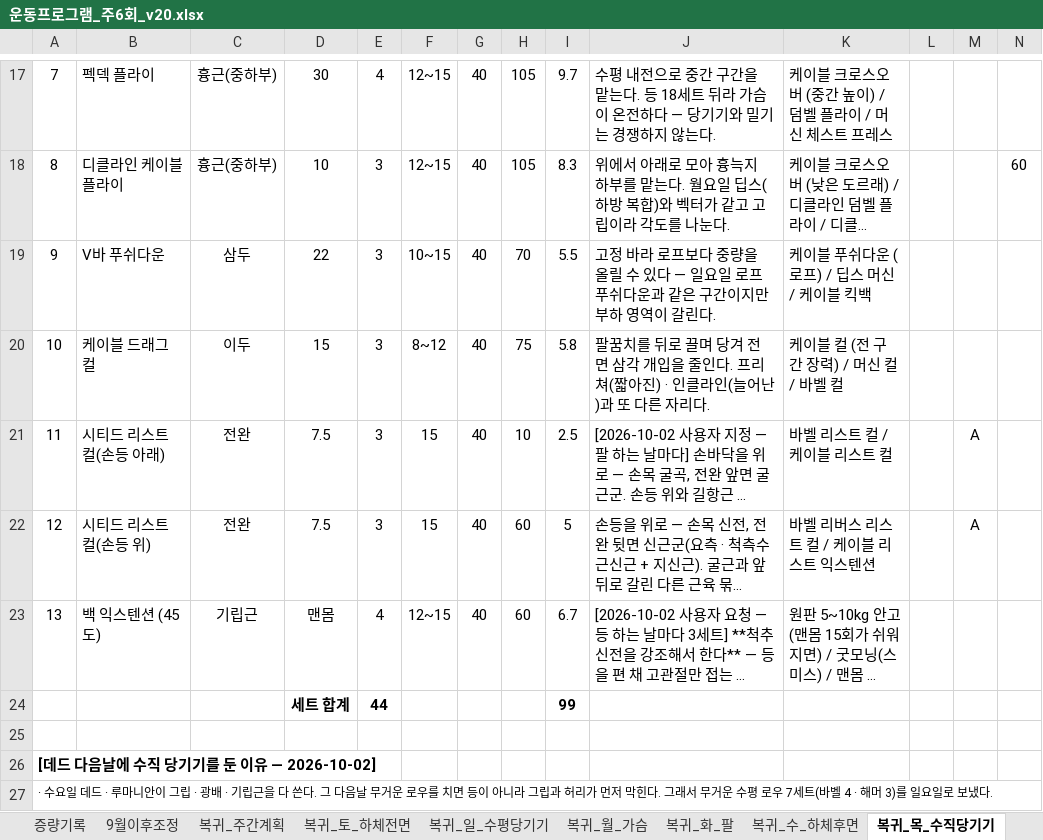
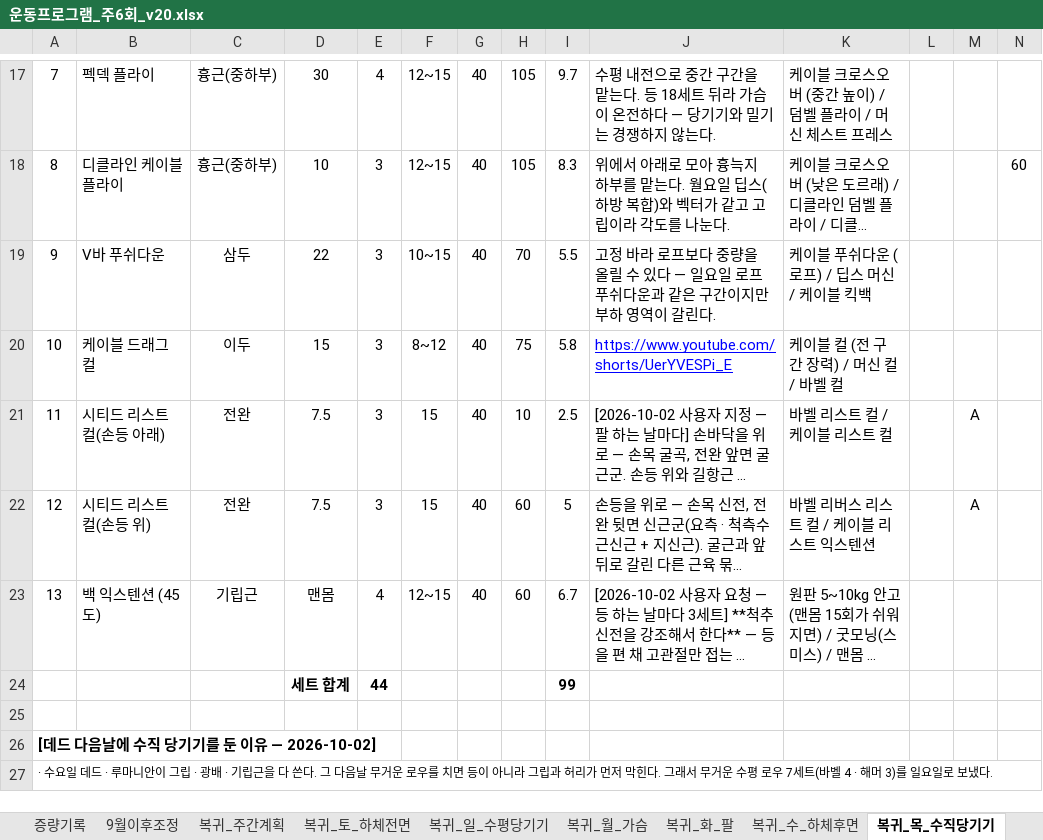
Before and after one commit to ktmffl-max/health1234, an Excel workbook: 운동프로그램_주6회_v20.xlsx, sheet 복귀_목_수직당기기, drawn as a sheet; only a part is shown, gaps mark what is left out; long unchanged cells end in …; values as stored, in another font and other column widths than the file's, no borders; the diff names each change by its address in the sheet, - before the commit and + after, or states it on an @@ line.

```diff
--- a/운동프로그램_주6회_v20.xlsx (sheet 복귀_목_수직당기기)
+++ b/운동프로그램_주6회_v20.xlsx (sheet 복귀_목_수직당기기)
-J20: 팔꿈치를 뒤로 끌며 당겨 전면 삼각 개입을 줄인다. 프리쳐(짧아진) · 인클라인(늘어난)과 또 다른 자리다.
+J20: https://www.youtube.com/shorts/UerYVESPi_E
@@ J20 underline: off → on, text colour: black → #0000FF @@
```
Also changed, not shown: sheet 복귀_일_수평당기기, sheet 복귀_간접계수맵, other sheet tabs, 2 other files.
